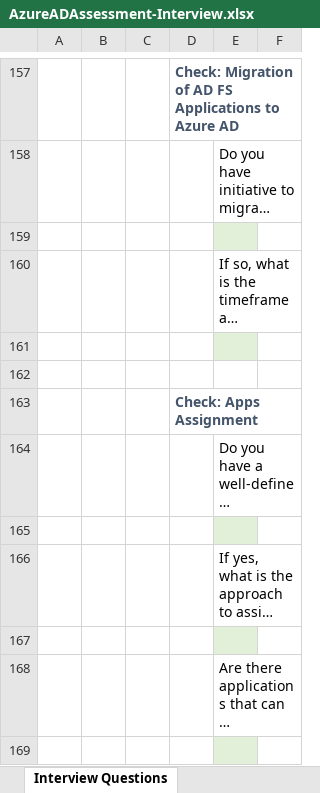
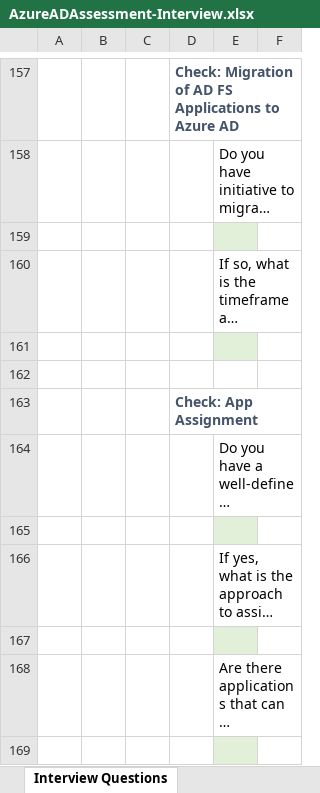
Before and after one commit to AzureAD/AzureADAssessment, an Excel workbook: assets/AzureADAssessment-Interview.xlsx, sheet Interview Questions, drawn as a sheet; only a part is shown, gaps mark what is left out; long unchanged cells end in …; values as stored, in another font and other column widths than the file's, no borders; table styles not drawn; the diff names each change by its address in the sheet, - before the commit and + after, or states it on an @@ line.

Commit message:
Added AppAssignment questions.

```diff
--- a/assets/AzureADAssessment-Interview.xlsx (sheet Interview Questions)
+++ b/assets/AzureADAssessment-Interview.xlsx (sheet Interview Questions)
-D163: Check: Apps Assignment
+D163: Check: App Assignment
```
Also changed, not shown: sheet Post-Interview Assessment.
